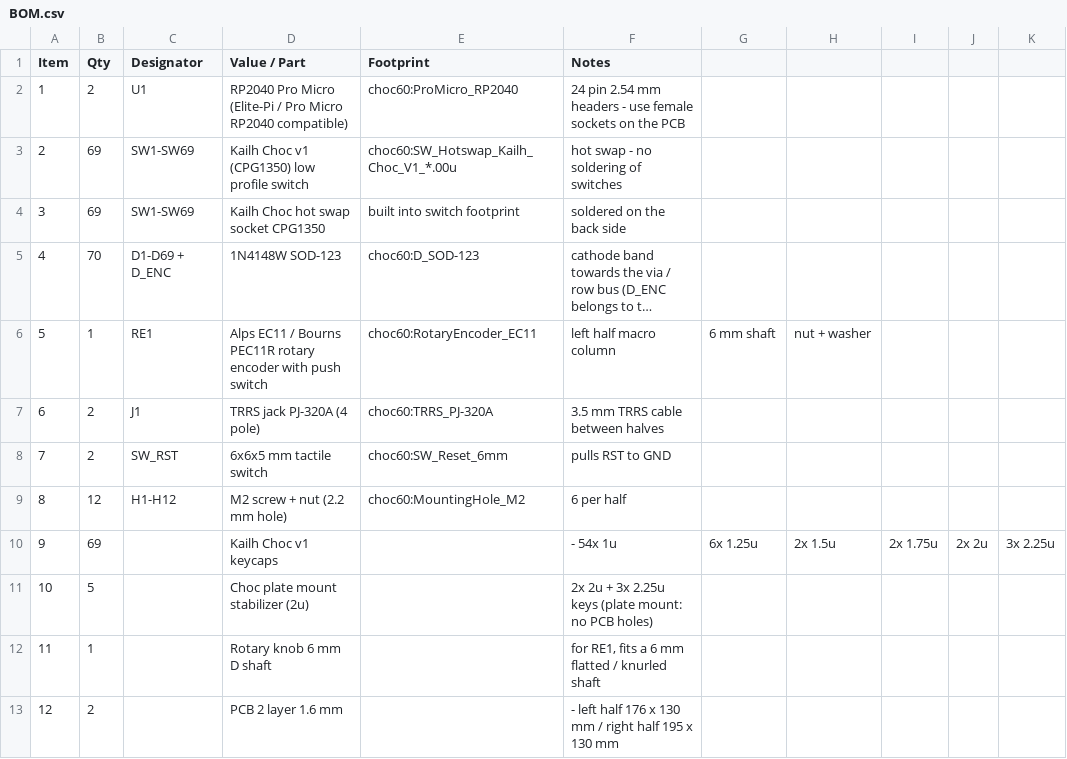
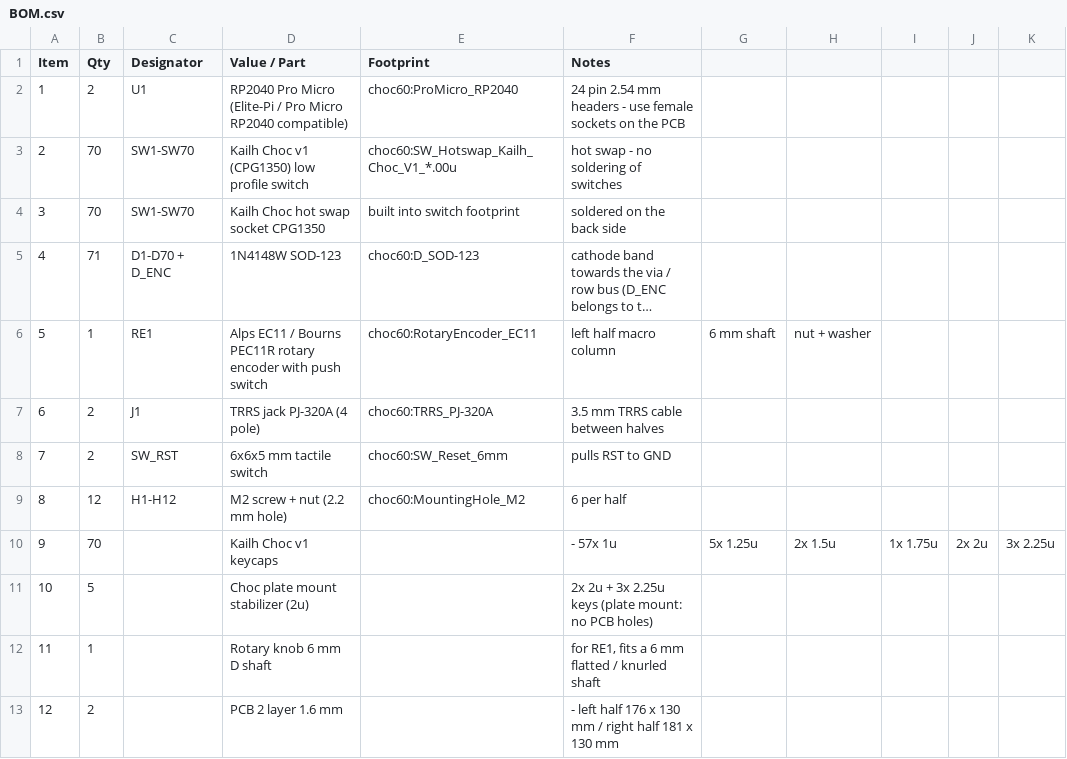
Before and after one commit to Samdasoo1076/dasoo_split, a CSV file: BOM.csv, drawn as a sheet; long unchanged cells end in …; the diff names each change by its address in the sheet, - before the commit and + after, or states it on an @@ line.

Commit message:
right half: B key, 1u RShift with Up and Del, RFn removed
Row 3 now starts at -0.25 u, so the right half carries a B of its own (the left
half keeps its B).  RShift shrinks 1.75 -> 1.0 u with Up directly on its right,
and the cell that frees at the end of that row becomes a 1 u Del.  RFn is gone:
the bottom row is Space 2.25 u + RAlt/RCtrl 1.25 u, a 0.25 u gap, then
Left/Down/Right sitting under RShift/Up/Del, so both rows end at 8.75 u.

Row 3 needs nine keys, so the matrix becomes 5x9 per half (10x9 in QMK) and the
spare GP27 becomes COL8.  The right board narrows 195 -> 181 mm, mounting holes
re-fitted, switches and diodes 69 -> 70.

Layer access moves to the space bars because RFn is gone: hold the left space
for _FN, hold the right space for _NAV, tap either for a plain space.
choc_split_60.h is now generated by gen_firmware.py from layout.py, like
info.json and vial.json already were, and the schematic note counts the keys of
each half instead of a hard coded 69.

```diff
--- a/BOM.csv
+++ b/BOM.csv
-B3:B4 (Qty): 69
+B3:B4 (Qty): 70
-C3:C4 (Designator): SW1-SW69
+C3:C4 (Designator): SW1-SW70
-B5 (Qty): 70
+B5 (Qty): 71
-C5 (Designator): D1-D69 + D_ENC
+C5 (Designator): D1-D70 + D_ENC
-B10 (Qty): 69
+B10 (Qty): 70
-F10 (Notes): - 54x 1u
+F10 (Notes): - 57x 1u
-G10: 6x 1.25u
+G10: 5x 1.25u
-I10: 2x 1.75u
+I10: 1x 1.75u
-F13 (Notes): …right half 195 x 130…
+F13 (Notes): …right half 181 x 130…
```
Also changed, not shown: 20 other files.
